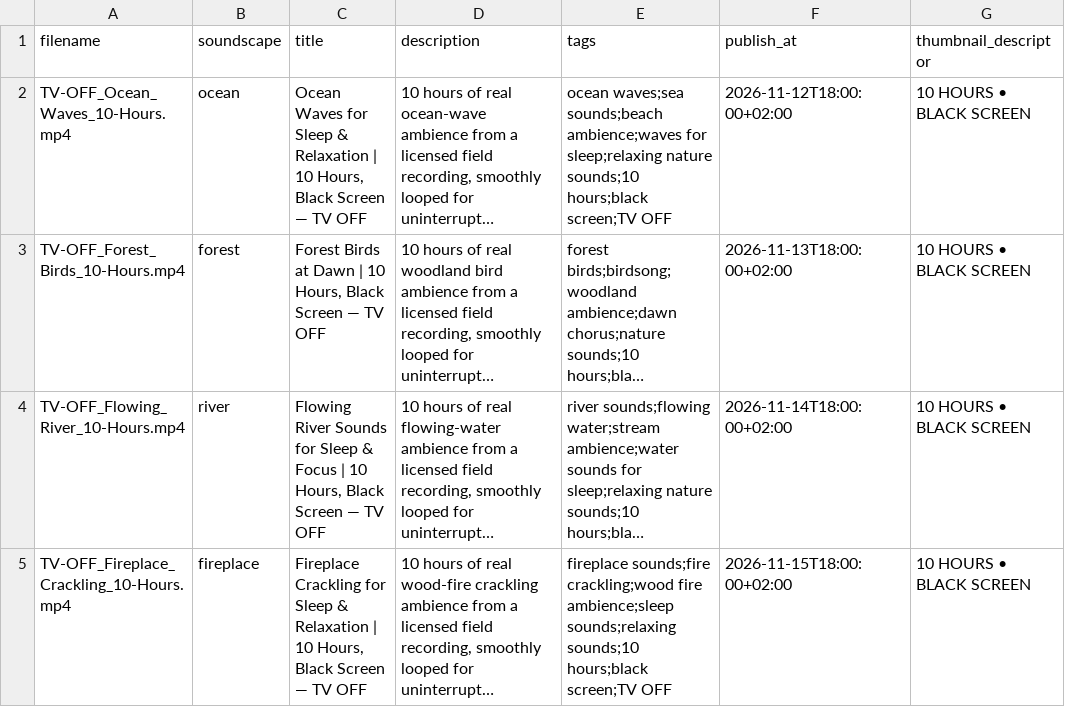
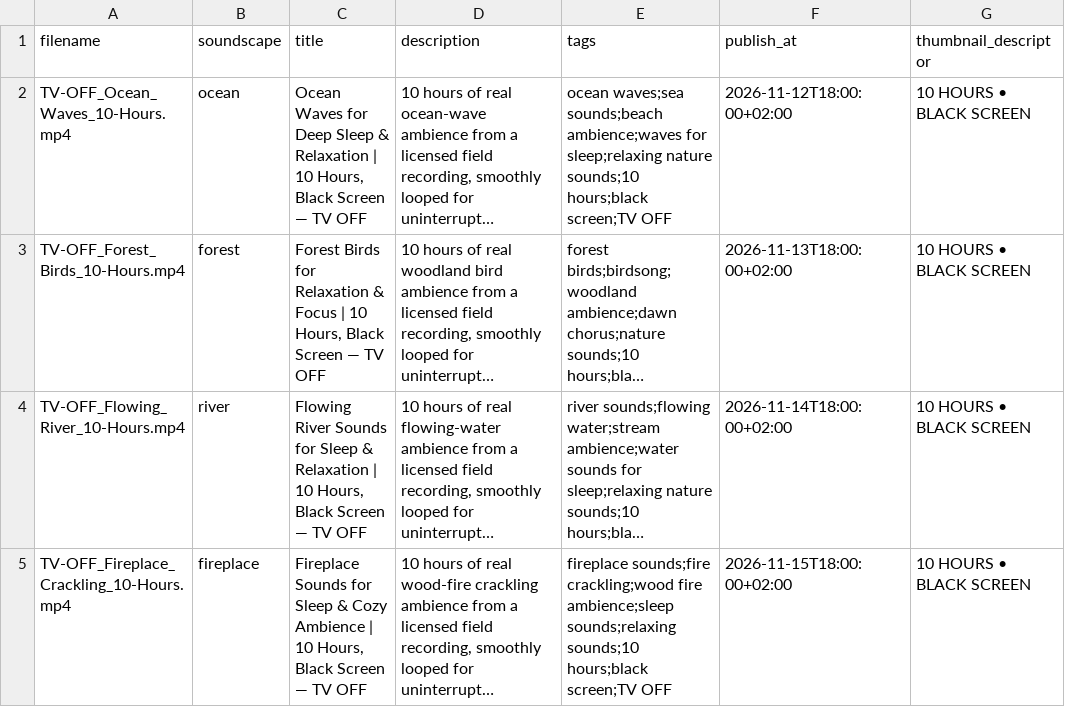
Before and after one commit to Rsychs/TV-OFF-AutoPublisher, a CSV file: schedule.csv, drawn as a sheet; long unchanged cells end in …; the diff names each change by its address in the sheet, - before the commit and + after, or states it on an @@ line.

Commit message:
Optimize upcoming soundscape titles for search intent

```diff
--- a/schedule.csv
+++ b/schedule.csv
-C2 (title): …Waves for Sleep &…
+C2 (title): …Waves for Deep Sleep &…
-C3 (title): Forest Birds at Dawn | 10…
+C3 (title): Forest Birds for Relaxation & Focus | 10…
-C4 (title): …Sleep & Focus | 10…
+C4 (title): …Sleep & Relaxation | 10…
-C5 (title): Fireplace Crackling for Sleep & Relaxation | 10…
+C5 (title): Fireplace Sounds for Sleep & Cozy Ambience | 10…
```
